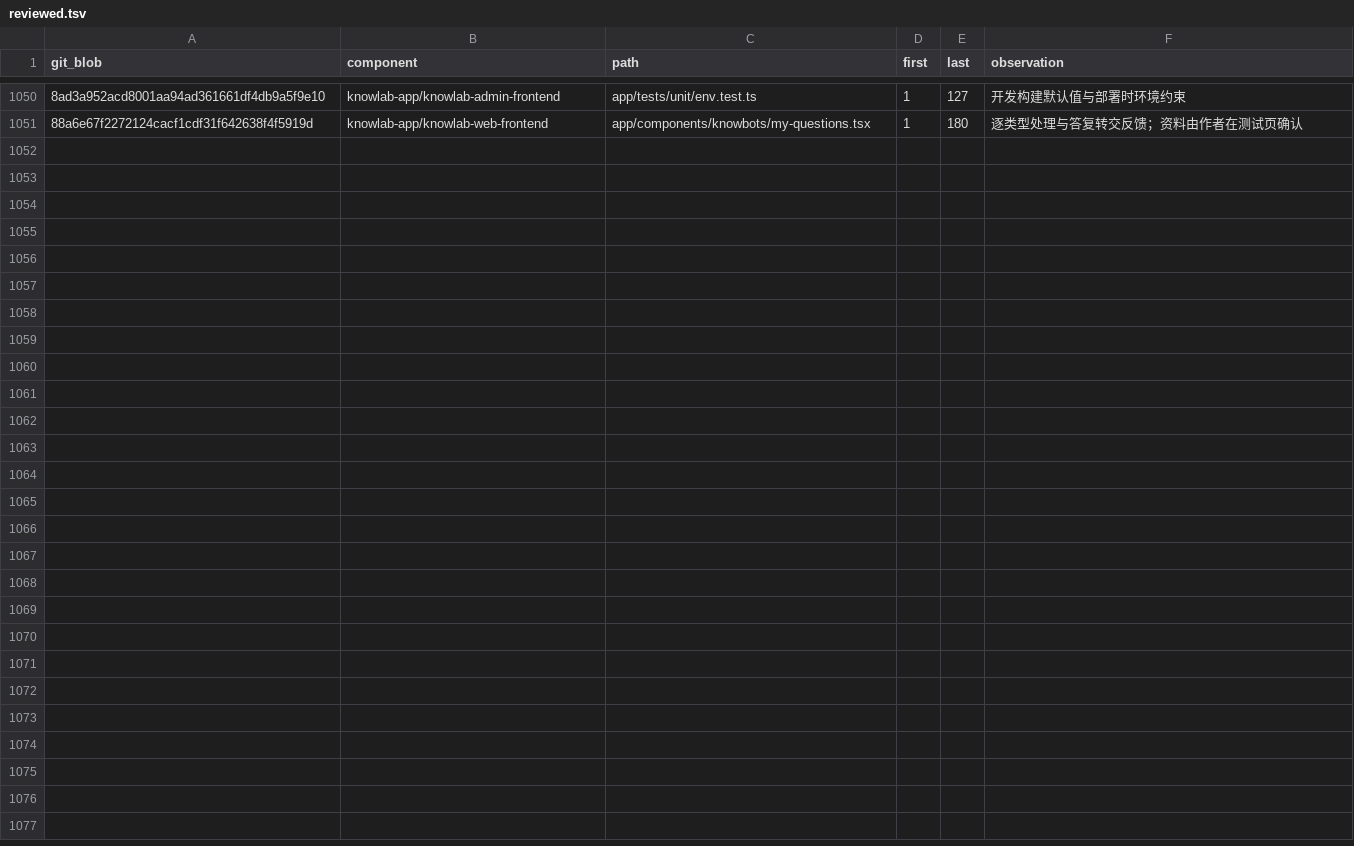
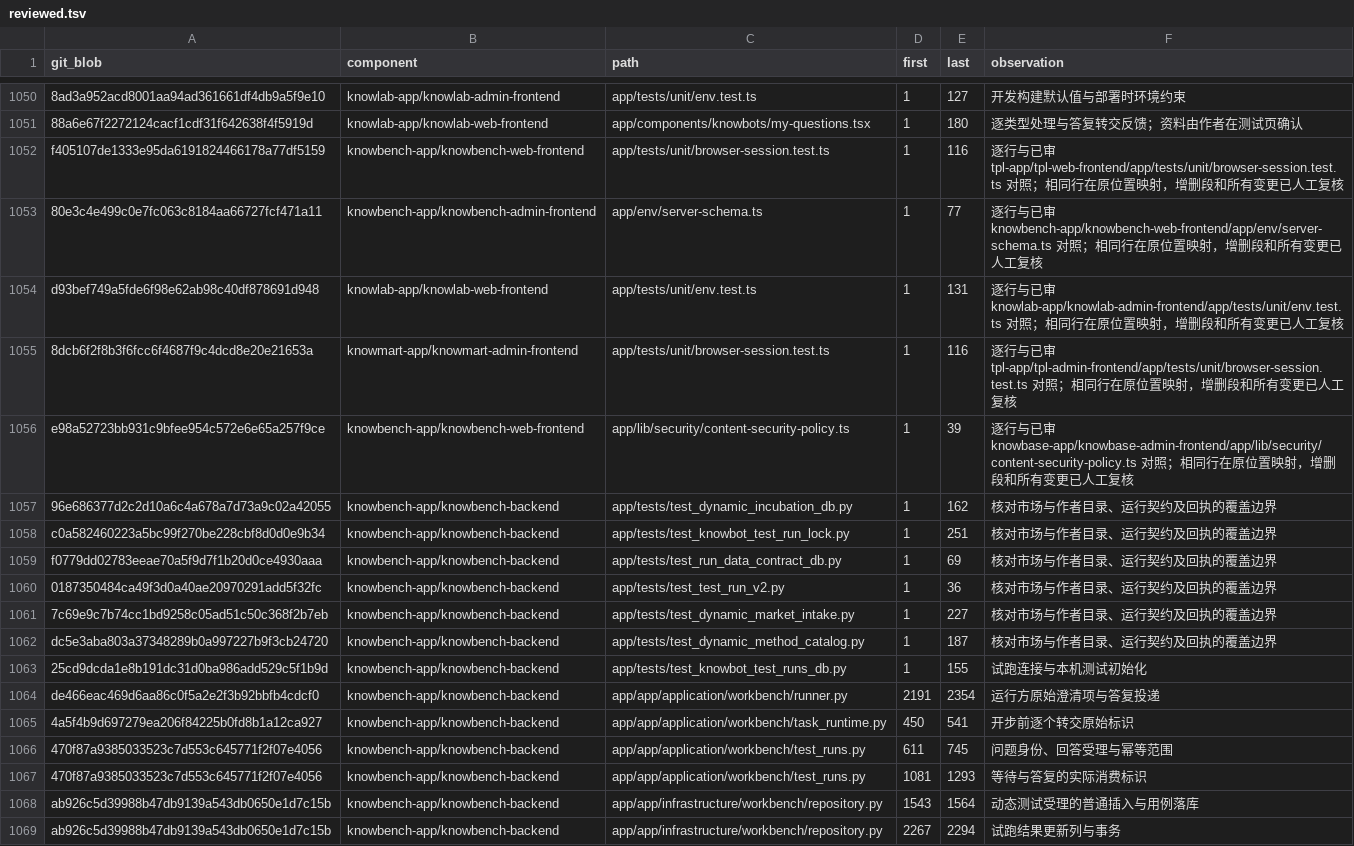
Before and after one commit to sunmoonlion/sunmoonun, a TSV file: scripts/results/2026-11-26-Luna十八组件逐行审查/reviewed.tsv, drawn as a sheet; only a part is shown, gaps mark what is left out; the diff names each change by its address in the sheet, - before the commit and + after, or states it on an @@ line.

```diff
--- a/scripts/results/2026-11-26-Luna十八组件逐行审查/reviewed.tsv
+++ b/scripts/results/2026-11-26-Luna十八组件逐行审查/reviewed.tsv
+row 1052: f405107de1333e95da6191824466178a77df5159 | knowbench-app/knowbench-web-frontend | app/tests/unit/browser-session.test.ts | 1 | 116 | 逐行与已审 tpl-app/tpl-web-frontend/app/tests/unit/browser-session.test.ts 对照；相同行在原位置映射，增删段和所有变更已人工复核
+row 1053: 80e3c4e499c0e7fc063c8184aa66727fcf471a11 | knowbench-app/knowbench-admin-frontend | app/env/server-schema.ts | 1 | 77 | 逐行与已审 knowbench-app/knowbench-web-frontend/app/env/server-schema.ts 对照；相同行在原位置映射，增删段和所有变更已人工复核
+row 1054: d93bef749a5fde6f98e62ab98c40df878691d948 | knowlab-app/knowlab-web-frontend | app/tests/unit/env.test.ts | 1 | 131 | 逐行与已审 knowlab-app/knowlab-admin-frontend/app/tests/unit/env.test.ts 对照；相同行在原位置映射，增删段和所有变更已人工复核
+row 1055: 8dcb6f2f8b3f6fcc6f4687f9c4dcd8e20e21653a | knowmart-app/knowmart-admin-frontend | app/tests/unit/browser-session.test.ts | 1 | 116 | 逐行与已审 tpl-app/tpl-admin-frontend/app/tests/unit/browser-session.test.ts 对照；相同行在原位置映射，增删段和所有变更已人工复核
+row 1056: e98a52723bb931c9bfee954c572e6e65a257f9ce | knowbench-app/knowbench-web-frontend | app/lib/security/content-security-policy.ts | 1 | 39 | 逐行与已审 knowbase-app/knowbase-admin-frontend/app/lib/security/content-security-policy.ts 对照；相同行在原位置映射，增删段和所有变更已人工复核
+row 1057: 96e686377d2c2d10a6c4a678a7d73a9c02a42055 | knowbench-app/knowbench-backend | app/tests/test_dynamic_incubation_db.py | 1 | 162 | 核对市场与作者目录、运行契约及回执的覆盖边界
+row 1058: c0a582460223a5bc99f270be228cbf8d0d0e9b34 | knowbench-app/knowbench-backend | app/tests/test_knowbot_test_run_lock.py | 1 | 251 | 核对市场与作者目录、运行契约及回执的覆盖边界
+row 1059: f0779dd02783eeae70a5f9d7f1b20d0ce4930aaa | knowbench-app/knowbench-backend | app/tests/test_run_data_contract_db.py | 1 | 69 | 核对市场与作者目录、运行契约及回执的覆盖边界
+row 1060: 0187350484ca49f3d0a40ae20970291add5f32fc | knowbench-app/knowbench-backend | app/tests/test_test_run_v2.py | 1 | 36 | 核对市场与作者目录、运行契约及回执的覆盖边界
+row 1061: 7c69e9c7b74cc1bd9258c05ad51c50c368f2b7eb | knowbench-app/knowbench-backend | app/tests/test_dynamic_market_intake.py | 1 | 227 | 核对市场与作者目录、运行契约及回执的覆盖边界
+row 1062: dc5e3aba803a37348289b0a997227b9f3cb24720 | knowbench-app/knowbench-backend | app/tests/test_dynamic_method_catalog.py | 1 | 187 | 核对市场与作者目录、运行契约及回执的覆盖边界
+row 1063: 25cd9dcda1e8b191dc31d0ba986add529c5f1b9d | knowbench-app/knowbench-backend | app/tests/test_knowbot_test_runs_db.py | 1 | 155 | 试跑连接与本机测试初始化
+row 1064: de466eac469d6aa86c0f5a2e2f3b92bbfb4cdcf0 | knowbench-app/knowbench-backend | app/app/application/workbench/runner.py | 2191 | 2354 | 运行方原始澄清项与答复投递
+row 1065: 4a5f4b9d697279ea206f84225b0fd8b1a12ca927 | knowbench-app/knowbench-backend | app/app/application/workbench/task_runtime.py | 450 | 541 | 开步前逐个转交原始标识
+row 1066: 470f87a9385033523c7d553c645771f2f07e4056 | knowbench-app/knowbench-backend | app/app/application/workbench/test_runs.py | 611 | 745 | 问题身份、回答受理与幂等范围
+row 1067: 470f87a9385033523c7d553c645771f2f07e4056 | knowbench-app/knowbench-backend | app/app/application/workbench/test_runs.py | 1081 | 1293 | 等待与答复的实际消费标识
+row 1068: ab926c5d39988b47db9139a543db0650e1d7c15b | knowbench-app/knowbench-backend | app/app/infrastructure/workbench/repository.py | 1543 | 1564 | 动态测试受理的普通插入与用例落库
+row 1069: ab926c5d39988b47db9139a543db0650e1d7c15b | knowbench-app/knowbench-backend | app/app/infrastructure/workbench/repository.py | 2267 | 2294 | 试跑结果更新列与事务
```
Also changed, not shown: 6 other files.
